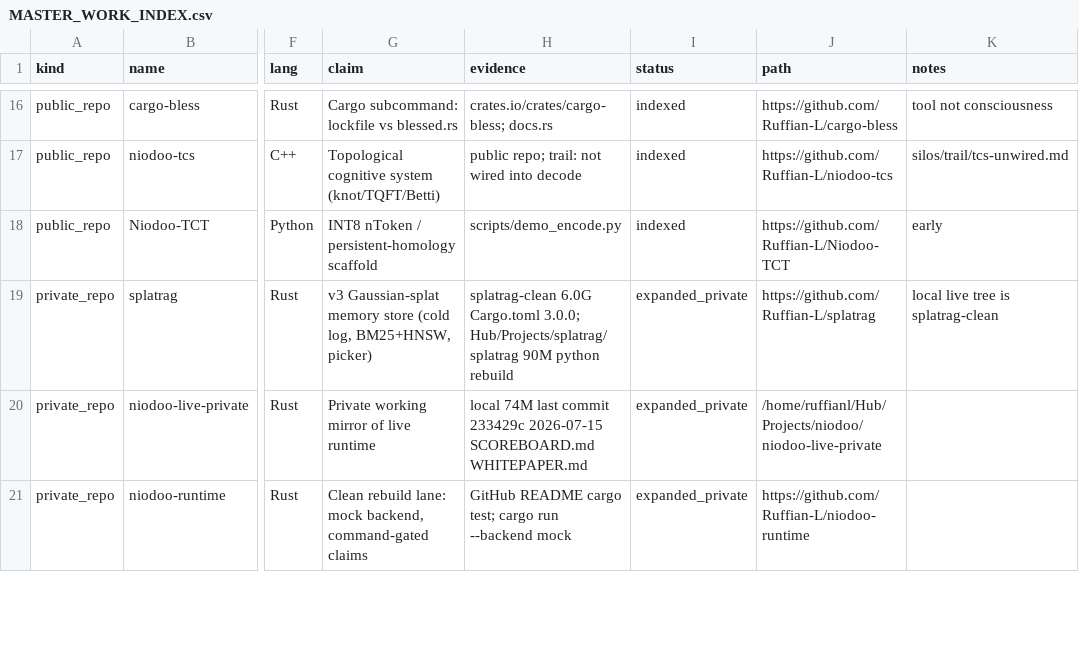
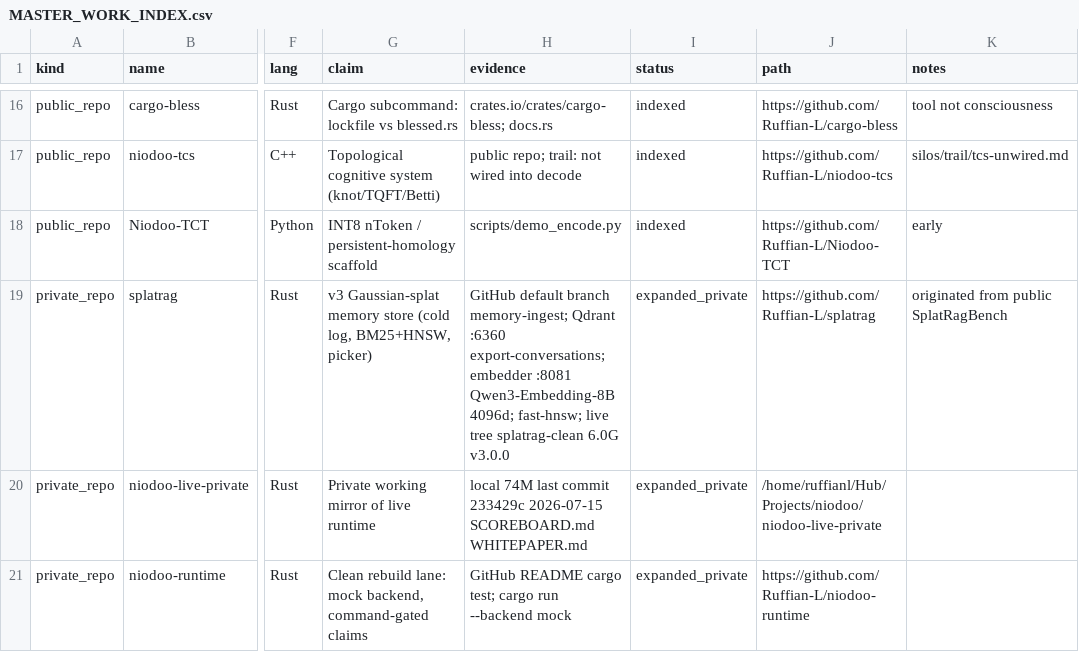
Before and after one commit to Ruffian-L/niodoo-research-portfolio, a CSV file: MASTER_WORK_INDEX.csv, drawn as a sheet; only a part is shown, gaps mark what is left out; the diff names each change by its address in the sheet, - before the commit and + after, or states it on an @@ line.

Commit message:
Index private splatrag README: memory-ingest branch, Qdrant, 4096-d embedder.

```diff
--- a/MASTER_WORK_INDEX.csv
+++ b/MASTER_WORK_INDEX.csv
-H19 (evidence): splatrag-clean 6.0G Cargo.toml 3.0.0; Hub/Projects/splatrag/splatrag 90M python rebuild
+H19 (evidence): GitHub default branch memory-ingest; Qdrant :6360 export-conversations; embedder :8081 Qwen3-Embedding-8B 4096d; fast-hnsw; live tree splatrag-clean 6.0G v3.0.0
-K19 (notes): local live tree is splatrag-clean
+K19 (notes): originated from public SplatRagBench
```
Also changed, not shown: 3 other files.
